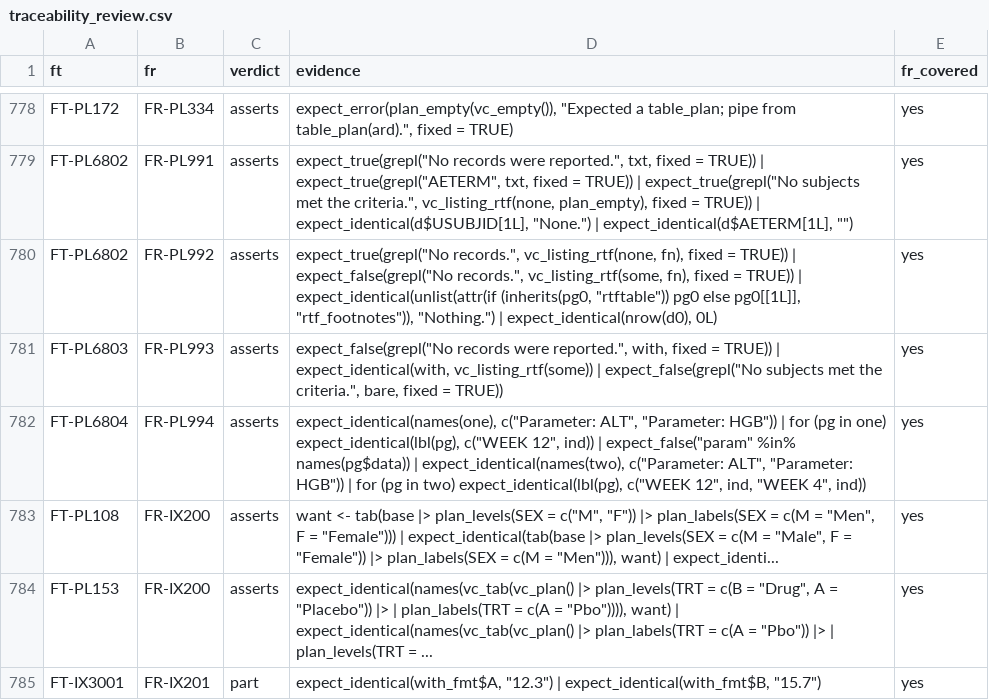
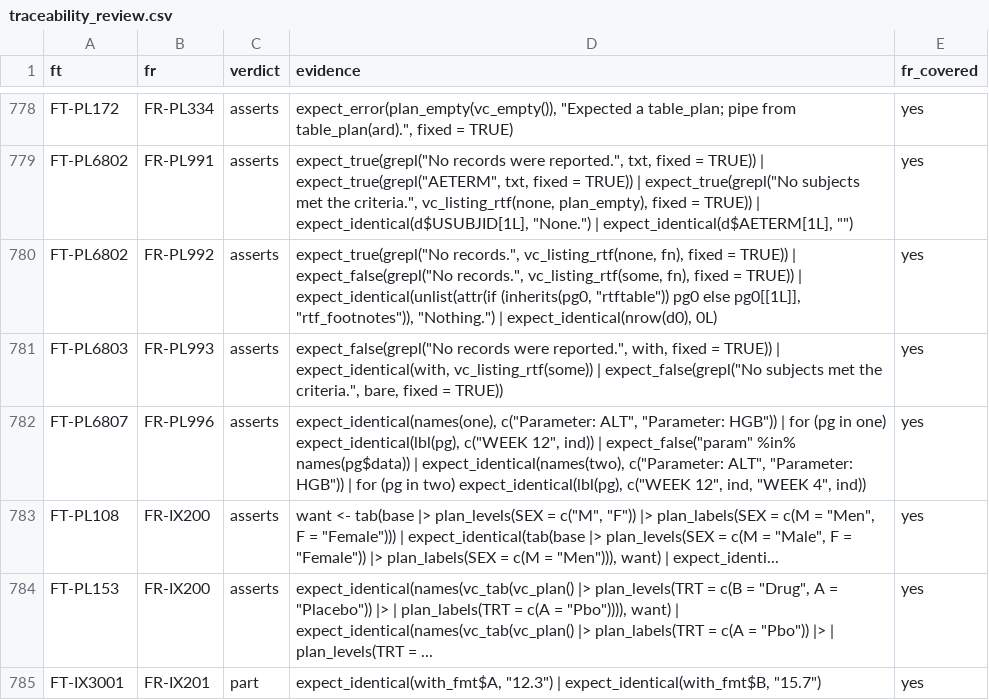
Before and after one commit to ichirio/rtfreporter, a CSV file: inst/validation/traceability_review.csv, drawn as a sheet; only a part is shown, gaps mark what is left out.

```diff
--- a/inst/validation/traceability_review.csv
+++ b/inst/validation/traceability_review.csv
@@ -781,3 +781,3 @@
 "FT-PL6803","FR-PL993","asserts","expect_false(grepl(""No records were reported."", with, fixed = TRUE)) | expect_identical(with, vc_listing_rtf(some)) | expect_false(grepl(""No subjects met the criteria."", bare, fixed = TRUE))","yes"
-"FT-PL6804","FR-PL994","asserts","expect_identical(names(one), c(""Parameter: ALT"", ""Parameter: HGB"")) | for (pg in one) expect_identical(lbl(pg), c(""WEEK 12"", ind)) | expect_false(""param"" %in% names(pg$data)) | expect_identical(names(two), c(""Parameter: ALT"", ""Parameter: HGB"")) | for (pg in two) expect_identical(lbl(pg), c(""WEEK 12"", ind, ""WEEK 4"", ind))","yes"
+"FT-PL6807","FR-PL996","asserts","expect_identical(names(one), c(""Parameter: ALT"", ""Parameter: HGB"")) | for (pg in one) expect_identical(lbl(pg), c(""WEEK 12"", ind)) | expect_false(""param"" %in% names(pg$data)) | expect_identical(names(two), c(""Parameter: ALT"", ""Parameter: HGB"")) | for (pg in two) expect_identical(lbl(pg), c(""WEEK 12"", ind, ""WEEK 4"", ind))","yes"
 "FT-PL108","FR-IX200","asserts","want <- tab(base |> plan_levels(SEX = c(""M"", ""F"")) |> plan_labels(SEX = c(M = ""Men"", F = ""Female""))) | expect_identical(tab(base |> plan_levels(SEX = c(M = ""Male"", F = ""Female"")) |> plan_labels(SEX = c(M = ""Men""))), want) | expect_identi...","yes"
```
Also changed, not shown: inst/validation/requirements.csv, 1 other file.
